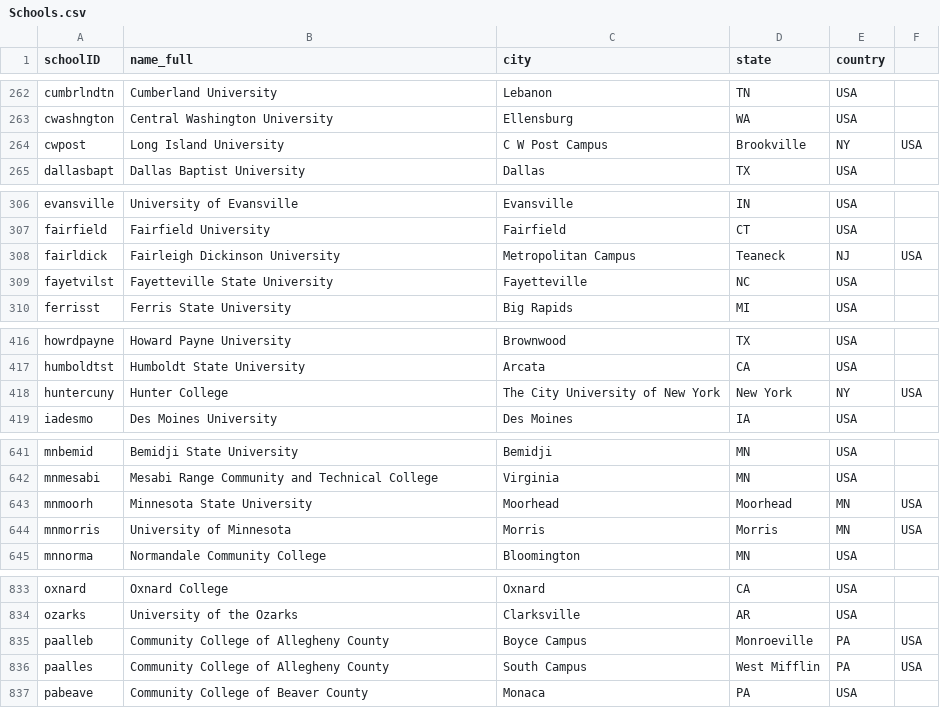
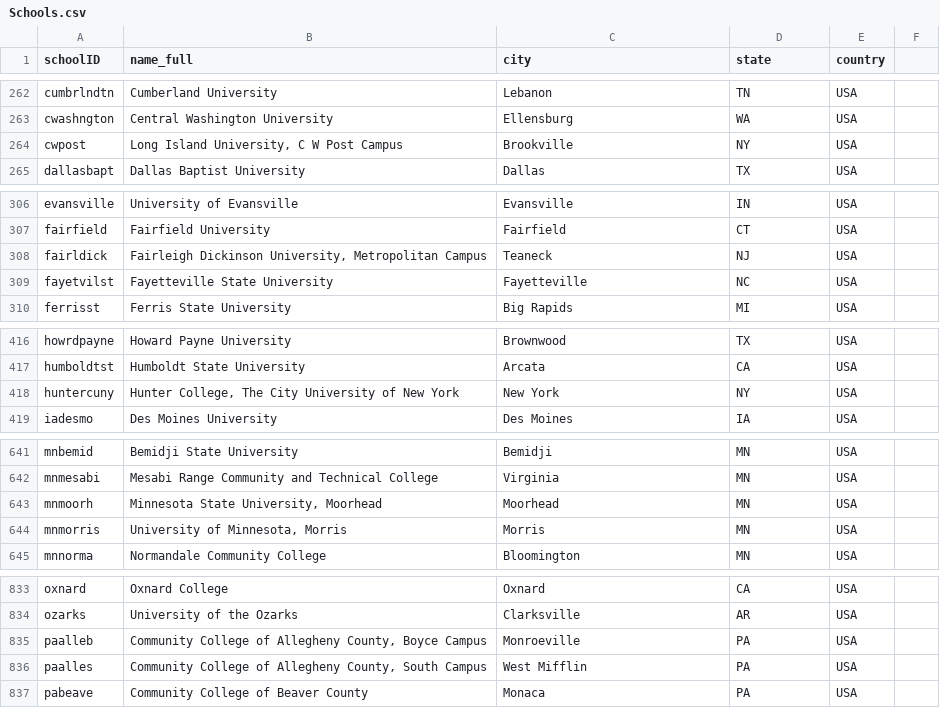
Before and after one commit to notBillJames/baseball-refresh, a CSV file: lahman_1871-2024/Schools.csv, drawn as a sheet; only a part is shown, gaps mark what is left out; the diff covers the shown part only.

Commit message:
properly quote college names with commas in them so there is correct number of fields

```diff
--- a/lahman_1871-2024/Schools.csv
+++ b/lahman_1871-2024/Schools.csv
@@ -263,3 +263,3 @@ cumbrlndtn,Cumberland University,Lebanon,TN,USA
 cwashngton,Central Washington University,Ellensburg,WA,USA
-cwpost,Long Island University, C W Post Campus,Brookville,NY,USA
+cwpost,"Long Island University, C W Post Campus",Brookville,NY,USA
 dallasbapt,Dallas Baptist University,Dallas,TX,USA
@@ -307,3 +307,3 @@ evansville,University of Evansville,Evansville,IN,USA
 fairfield,Fairfield University,Fairfield,CT,USA
-fairldick,Fairleigh Dickinson University, Metropolitan Campus,Teaneck,NJ,USA
+fairldick,"Fairleigh Dickinson University, Metropolitan Campus",Teaneck,NJ,USA
 fayetvilst,Fayetteville State University,Fayetteville,NC,USA
@@ -417,3 +417,3 @@ howrdpayne,Howard Payne University,Brownwood,TX,USA
 humboldtst,Humboldt State University,Arcata,CA,USA
-huntercuny,Hunter College, The City University of New York,New York,NY,USA
+huntercuny,"Hunter College, The City University of New York",New York,NY,USA
 iadesmo,Des Moines University,Des Moines,IA,USA
@@ -642,4 +642,4 @@ mnbemid,Bemidji State University,Bemidji,MN,USA
 mnmesabi,Mesabi Range Community and Technical College,Virginia,MN,USA
-mnmoorh,Minnesota State University, Moorhead,Moorhead,MN,USA
-mnmorris,University of Minnesota, Morris,Morris,MN,USA
+mnmoorh,"Minnesota State University, Moorhead",Moorhead,MN,USA
+mnmorris,"University of Minnesota, Morris",Morris,MN,USA
 mnnorma,Normandale Community College,Bloomington,MN,USA
@@ -834,4 +834,4 @@ oxnard,Oxnard College,Oxnard,CA,USA
 ozarks,University of the Ozarks,Clarksville,AR,USA
-paalleb,Community College of Allegheny County, Boyce Campus,Monroeville,PA,USA
-paalles,Community College of Allegheny County, South Campus,West Mifflin,PA,USA
+paalleb,"Community College of Allegheny County, Boyce Campus",Monroeville,PA,USA
+paalles,"Community College of Allegheny County, South Campus",West Mifflin,PA,USA
 pabeave,Community College of Beaver County,Monaca,PA,USA
```
Also changed, not shown: 126 edited cells elsewhere in this file.
